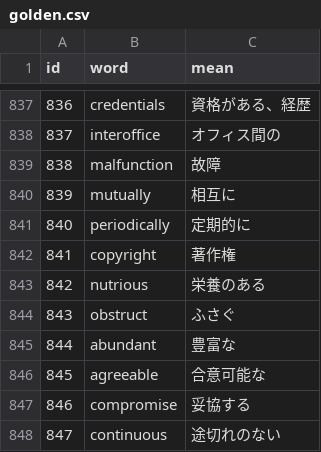
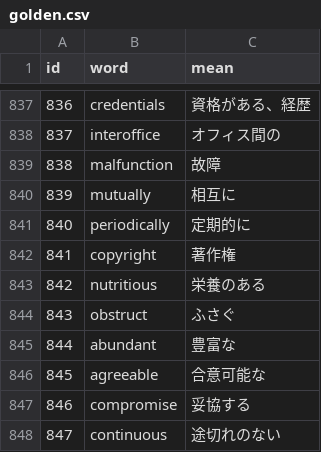
Before and after one commit to AZUMArin/practice, a CSV file: golden.csv, drawn as a sheet; only a part is shown, gaps mark what is left out.

Commit message:
Update golden.csv

```diff
--- a/golden.csv
+++ b/golden.csv
@@ -842,3 +842,3 @@ id,word,mean
 841,copyright,著作権
-842,nutrious,栄養のある
+842,nutritious,栄養のある
 843,obstruct,ふさぐ
```
